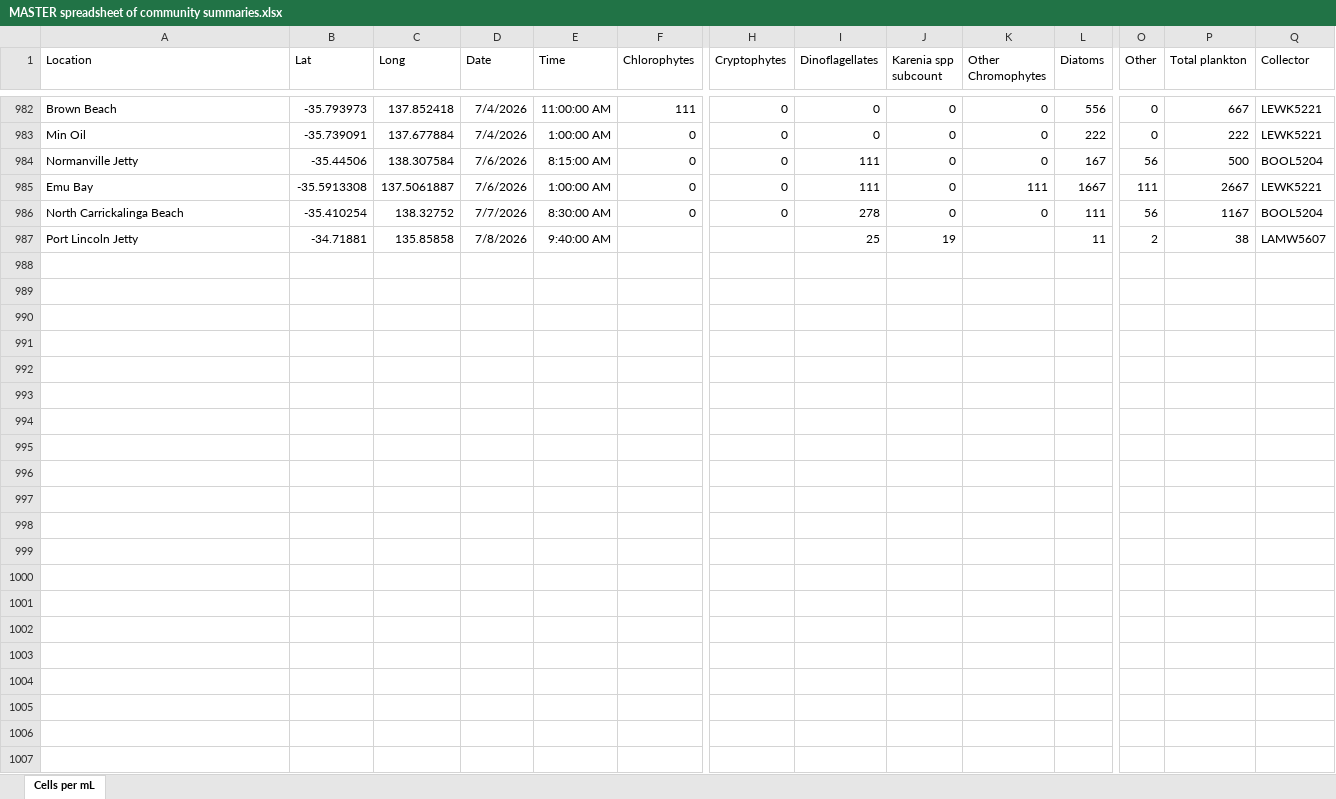
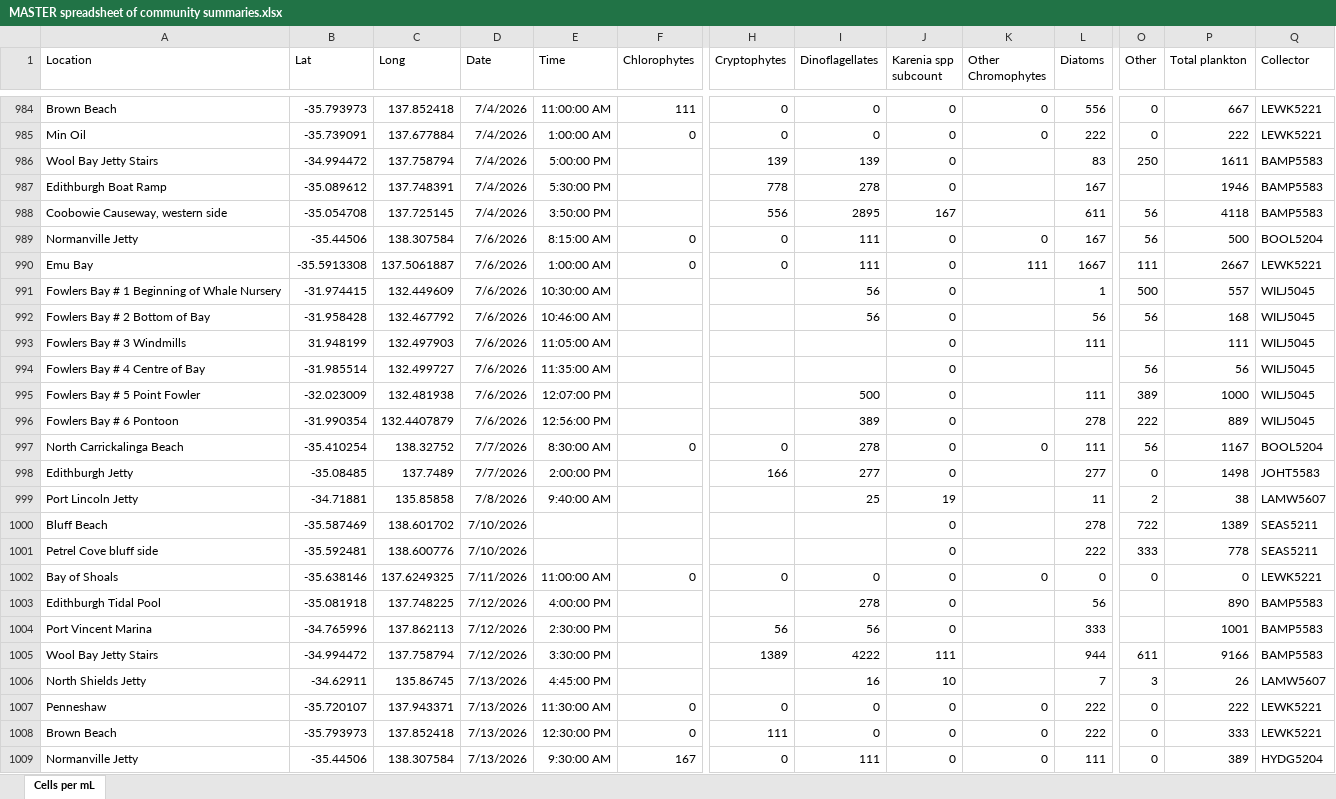
Before and after one commit to LukeMosley/SA_Algal_Bloom, an Excel workbook: MASTER spreadsheet of community summaries.xlsx, sheet Cells per mL, drawn as a sheet; only a part is shown, gaps mark what is left out; values as stored, in another font and other column widths than the file's, no borders; conditional formats not drawn; rows hold the shown columns only; the diff covers the shown part only; the diff names each change by its address in the sheet, - before the commit and + after, or states it on an @@ line.

```diff
--- a/MASTER spreadsheet of community summaries.xlsx (sheet Cells per mL)
+++ b/MASTER spreadsheet of community summaries.xlsx (sheet Cells per mL)
+row 986: Wool Bay Jetty Stairs | -34.994472 | 137.758794 | 7/4/2026 | 5:00:00 PM |  | 139 | 139 | 0 |  | 83 | 250 | 1611 | BAMP5583
+row 987: Edithburgh Boat Ramp | -35.089612 | 137.748391 | 7/4/2026 | 5:30:00 PM |  | 778 | 278 | 0 |  | 167 |  | 1946 | BAMP5583
+row 988: Coobowie Causeway, western side | -35.054708 | 137.725145 | 7/4/2026 | 3:50:00 PM |  | 556 | 2895 | 167 |  | 611 | 56 | 4118 | BAMP5583
+row 991: Fowlers Bay # 1 Beginning of Whale Nursery | -31.974415 | 132.449609 | 7/6/2026 | 10:30:00 AM |  |  | 56 | 0 |  | 1 | 500 | 557 | WILJ5045
+row 992: Fowlers Bay # 2 Bottom of Bay | -31.958428 | 132.467792 | 7/6/2026 | 10:46:00 AM |  |  | 56 | 0 |  | 56 | 56 | 168 | WILJ5045
+row 993: Fowlers Bay # 3 Windmills | 31.948199 | 132.497903 | 7/6/2026 | 11:05:00 AM |  |  |  | 0 |  | 111 |  | 111 | WILJ5045
+row 994: Fowlers Bay # 4 Centre of Bay | -31.985514 | 132.499727 | 7/6/2026 | 11:35:00 AM |  |  |  | 0 |  |  | 56 | 56 | WILJ5045
+row 995: Fowlers Bay # 5 Point Fowler | -32.023009 | 132.481938 | 7/6/2026 | 12:07:00 PM |  |  | 500 | 0 |  | 111 | 389 | 1000 | WILJ5045
+row 996: Fowlers Bay # 6 Pontoon | -31.990354 | 132.4407879 | 7/6/2026 | 12:56:00 PM |  |  | 389 | 0 |  | 278 | 222 | 889 | WILJ5045
+row 998: Edithburgh Jetty | -35.08485 | 137.7489 | 7/7/2026 | 2:00:00 PM |  | 166 | 277 | 0 |  | 277 | 0 | 1498 | JOHT5583
+row 1000: Bluff Beach | -35.587469 | 138.601702 | 7/10/2026 |  |  |  |  | 0 |  | 278 | 722 | 1389 | SEAS5211
+row 1001: Petrel Cove bluff side | -35.592481 | 138.600776 | 7/10/2026 |  |  |  |  | 0 |  | 222 | 333 | 778 | SEAS5211
+row 1002: Bay of Shoals | -35.638146 | 137.6249325 | 7/11/2026 | 11:00:00 AM | 0 | 0 | 0 | 0 | 0 | 0 | 0 | 0 | LEWK5221
+row 1003: Edithburgh Tidal Pool | -35.081918 | 137.748225 | 7/12/2026 | 4:00:00 PM |  |  | 278 | 0 |  | 56 |  | 890 | BAMP5583
+row 1004: Port Vincent Marina | -34.765996 | 137.862113 | 7/12/2026 | 2:30:00 PM |  | 56 | 56 | 0 |  | 333 |  | 1001 | BAMP5583
+row 1005: Wool Bay Jetty Stairs | -34.994472 | 137.758794 | 7/12/2026 | 3:30:00 PM |  | 1389 | 4222 | 111 |  | 944 | 611 | 9166 | BAMP5583
+row 1006: North Shields Jetty | -34.62911 | 135.86745 | 7/13/2026 | 4:45:00 PM |  |  | 16 | 10 |  | 7 | 3 | 26 | LAMW5607
+row 1007: Penneshaw | -35.720107 | 137.943371 | 7/13/2026 | 11:30:00 AM | 0 | 0 | 0 | 0 | 0 | 222 | 0 | 222 | LEWK5221
+row 1008: Brown Beach | -35.793973 | 137.852418 | 7/13/2026 | 12:30:00 PM | 0 | 111 | 0 | 0 | 0 | 222 | 0 | 333 | LEWK5221
+row 1009: Normanville Jetty | -35.44506 | 138.307584 | 7/13/2026 | 9:30:00 AM | 167 | 0 | 111 | 0 | 0 | 111 | 0 | 389 | HYDG5204
```
Also changed, not shown: 2 added rows elsewhere in this sheet, 2 other files.
